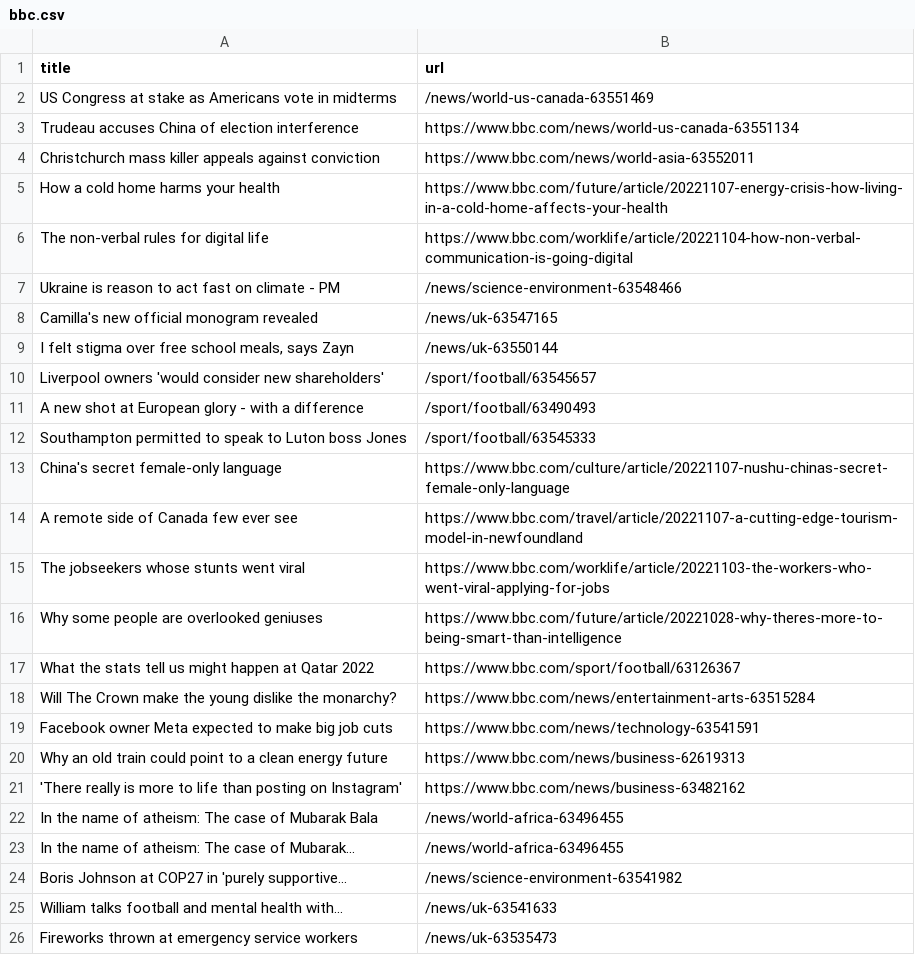
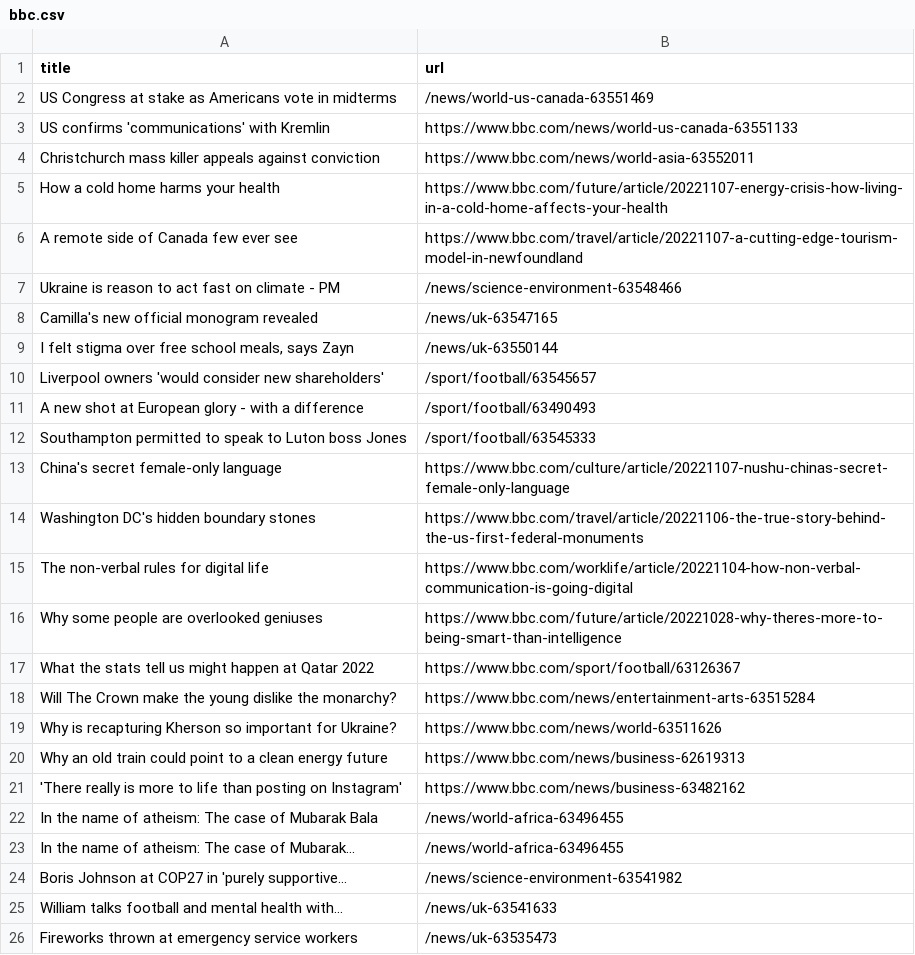
Before and after one commit to cpohkwan/automatic-scraper-bbc, a CSV file: bbc.csv, drawn as a sheet; only a part is shown.

```diff
--- a/bbc.csv
+++ b/bbc.csv
@@ -2,6 +2,6 @@ title,url
 US Congress at stake as Americans vote in midterms,/news/world-us-canada-63551469
-Trudeau accuses China of election interference,https://www.bbc.com/news/world-us-canada-63551134
+US confirms 'communications' with Kremlin,https://www.bbc.com/news/world-us-canada-63551133
 Christchurch mass killer appeals against conviction,https://www.bbc.com/news/world-asia-63552011
 How a cold home harms your health,https://www.bbc.com/future/article/20221107-energy-crisis-how-living-in-a-cold-home-affects-your-health
-The non-verbal rules for digital life,https://www.bbc.com/worklife/article/20221104-how-non-verbal-communication-is-going-digital
+A remote side of Canada few ever see,https://www.bbc.com/travel/article/20221107-a-cutting-edge-tourism-model-in-newfoundland
 Ukraine is reason to act fast on climate - PM,/news/science-environment-63548466
@@ -13,4 +13,4 @@ Southampton permitted to speak to Luton boss Jones,/sport/football/63545333
 China's secret female-only language,https://www.bbc.com/culture/article/20221107-nushu-chinas-secret-female-only-language
-A remote side of Canada few ever see,https://www.bbc.com/travel/article/20221107-a-cutting-edge-tourism-model-in-newfoundland
-The jobseekers whose stunts went viral,https://www.bbc.com/worklife/article/20221103-the-workers-who-went-viral-applying-for-jobs
+Washington DC's hidden boundary stones,https://www.bbc.com/travel/article/20221106-the-true-story-behind-the-us-first-federal-monuments
+The non-verbal rules for digital life,https://www.bbc.com/worklife/article/20221104-how-non-verbal-communication-is-going-digital
 Why some people are overlooked geniuses,https://www.bbc.com/future/article/20221028-why-theres-more-to-being-smart-than-intelligence
@@ -18,3 +18,3 @@ What the stats tell us might happen at Qatar 2022,https://www.bbc.com/sport/foot
 Will The Crown make the young dislike the monarchy?,https://www.bbc.com/news/entertainment-arts-63515284
-Facebook owner Meta expected to make big job cuts,https://www.bbc.com/news/technology-63541591
+Why is recapturing Kherson so important for Ukraine?,https://www.bbc.com/news/world-63511626
 Why an old train could point to a clean energy future,https://www.bbc.com/news/business-62619313
```
